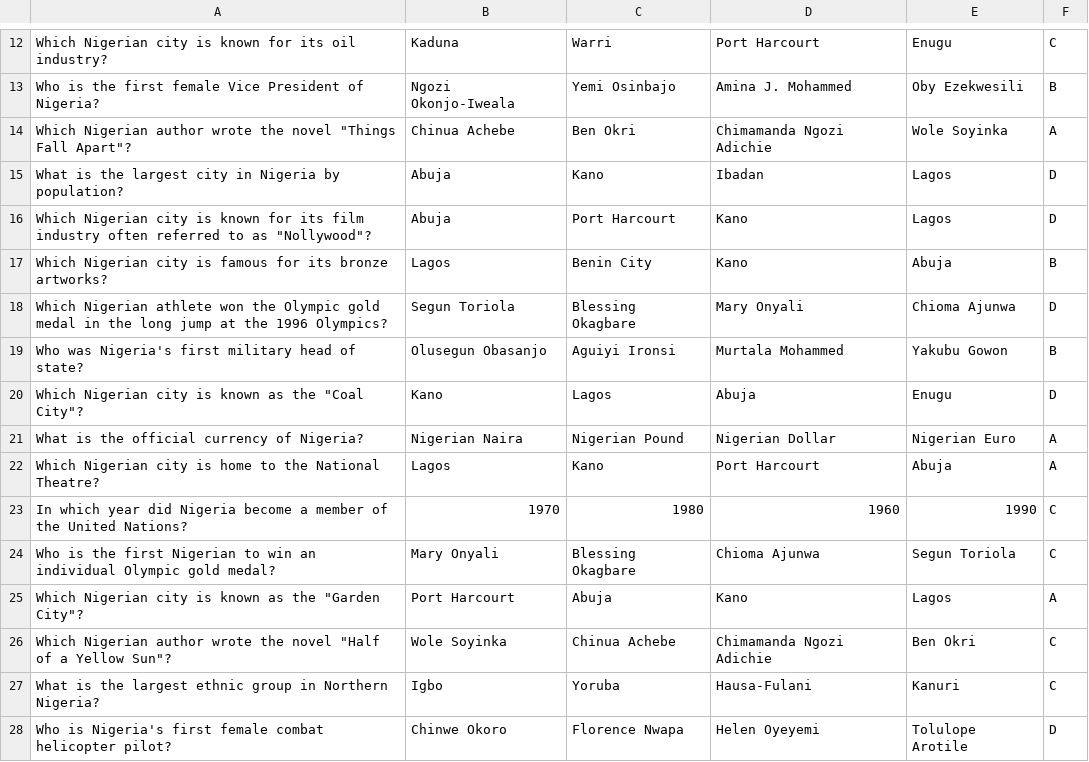
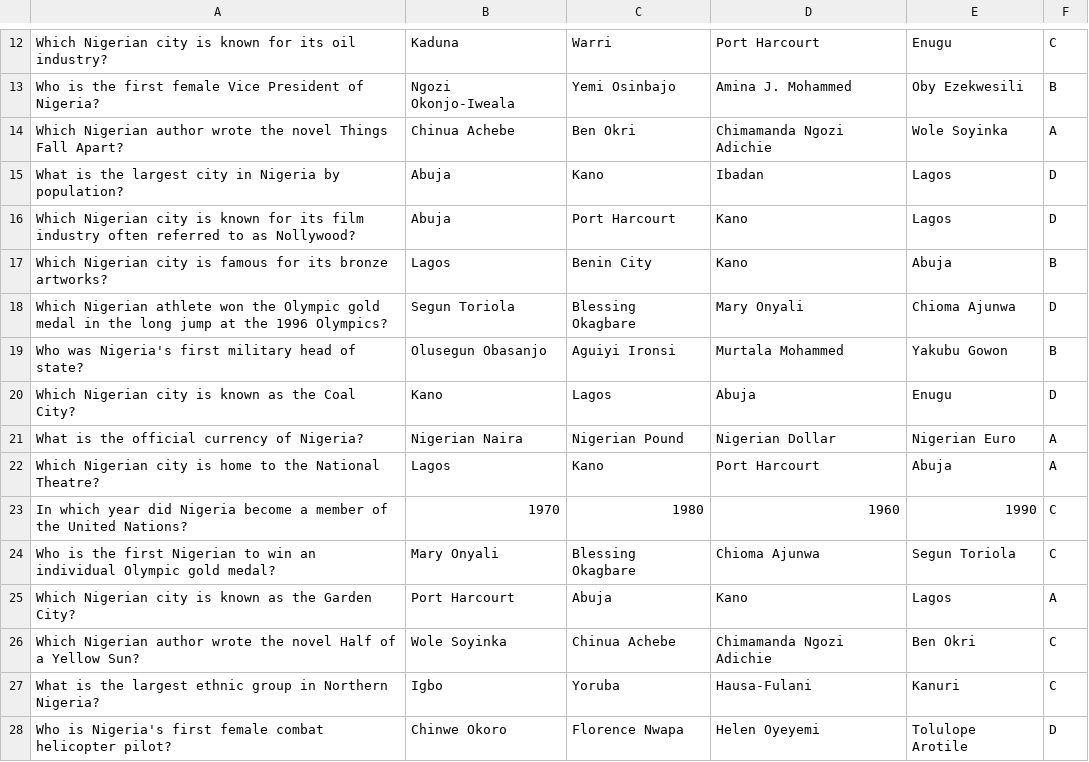
Before and after one commit to almanahz/Mediblitz, a CSV file: questions update/general_questions.csv, drawn as a sheet; only a part is shown, gaps mark what is left out; the diff covers the shown part only.

```diff
--- a/questions update/general_questions.csv
+++ b/questions update/general_questions.csv
@@ -13,5 +13,5 @@ Which Nigerian city is known for its oil industry?,Kaduna,Warri,Port Harcourt,En
 Who is the first female Vice President of Nigeria?,Ngozi Okonjo-Iweala,Yemi Osinbajo,Amina J. Mohammed,Oby Ezekwesili,B
-"Which Nigerian author wrote the novel ""Things Fall Apart""?",Chinua Achebe,Ben Okri,Chimamanda Ngozi Adichie,Wole Soyinka,A
+Which Nigerian author wrote the novel Things Fall Apart?,Chinua Achebe,Ben Okri,Chimamanda Ngozi Adichie,Wole Soyinka,A
 What is the largest city in Nigeria by population?,Abuja,Kano,Ibadan,Lagos,D
-"Which Nigerian city is known for its film industry  often referred to as ""Nollywood""?",Abuja,Port Harcourt,Kano,Lagos,D
+Which Nigerian city is known for its film industry  often referred to as Nollywood?,Abuja,Port Harcourt,Kano,Lagos,D
 Which Nigerian city is famous for its bronze artworks?,Lagos,Benin City,Kano,Abuja,B
@@ -19,3 +19,3 @@ Which Nigerian athlete won the Olympic gold medal in the long jump at the 1996 O
 Who was Nigeria's first military head of state?,Olusegun Obasanjo,Aguiyi Ironsi,Murtala Mohammed,Yakubu Gowon,B
-"Which Nigerian city is known as the ""Coal City""?",Kano,Lagos,Abuja,Enugu,D
+Which Nigerian city is known as the Coal City?,Kano,Lagos,Abuja,Enugu,D
 What is the official currency of Nigeria?,Nigerian Naira,Nigerian Pound,Nigerian Dollar,Nigerian Euro,A
@@ -24,4 +24,4 @@ In which year did Nigeria become a member of the United Nations?,1970,1980,1960,
 Who is the first Nigerian to win an individual Olympic gold medal?,Mary Onyali,Blessing Okagbare,Chioma Ajunwa,Segun Toriola,C
-"Which Nigerian city is known as the ""Garden City""?",Port Harcourt,Abuja,Kano,Lagos,A
-"Which Nigerian author wrote the novel ""Half of a Yellow Sun""?",Wole Soyinka,Chinua Achebe,Chimamanda Ngozi Adichie,Ben Okri,C
+Which Nigerian city is known as the Garden City?,Port Harcourt,Abuja,Kano,Lagos,A
+Which Nigerian author wrote the novel Half of a Yellow Sun?,Wole Soyinka,Chinua Achebe,Chimamanda Ngozi Adichie,Ben Okri,C
 What is the largest ethnic group in Northern Nigeria?,Igbo,Yoruba,Hausa-Fulani,Kanuri,C
```
Also changed, not shown: 1 added row, 3 removed rows and 99 edited cells elsewhere in this file, 2 other files.
